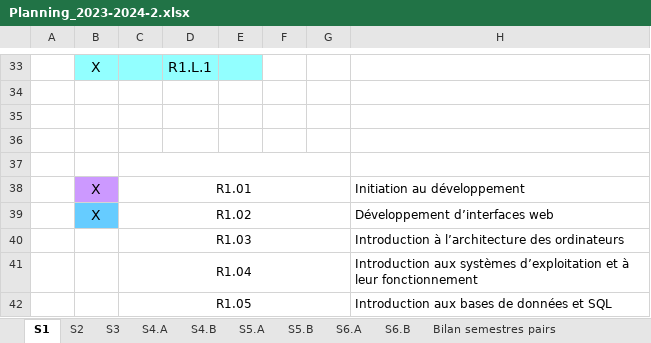
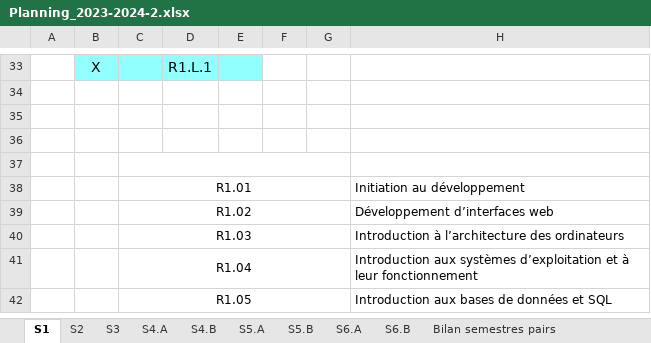
Before and after one commit to DEGANO-Matteo-2225026a/SAE_pycharm, an Excel workbook: Documents/Planning_2023-2024-2.xlsx, sheet S1, drawn as a sheet; only a part is shown, gaps mark what is left out; values as stored, in another font and other column widths than the file's, no borders; the diff names each change by its address in the sheet, - before the commit and + after, or states it on an @@ line.

Commit message:
Modif Planning

```diff
--- a/Documents/Planning_2023-2024-2.xlsx (sheet S1)
+++ b/Documents/Planning_2023-2024-2.xlsx (sheet S1)
-B38:B39: X
+B38:B39: (empty)
-B38 fill: #CC99FF
+B38 fill: none
-B39 fill: #66CCFF
+B39 fill: none
```
